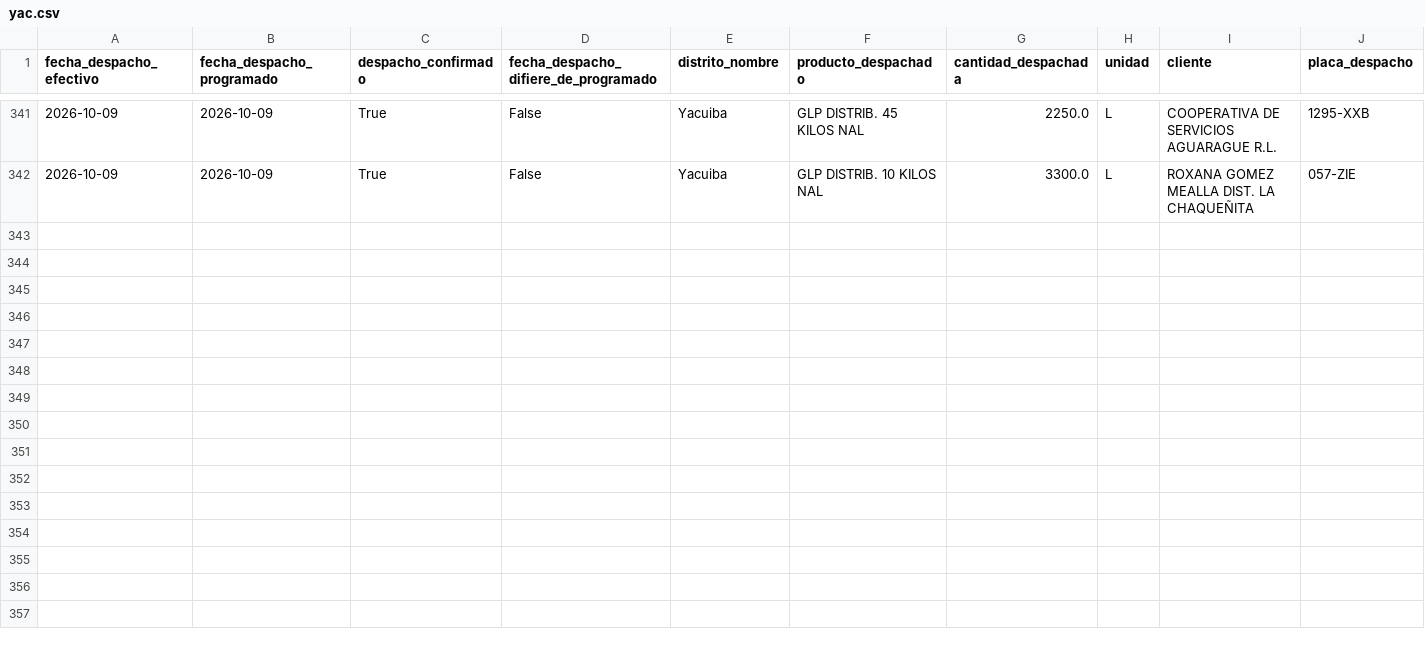
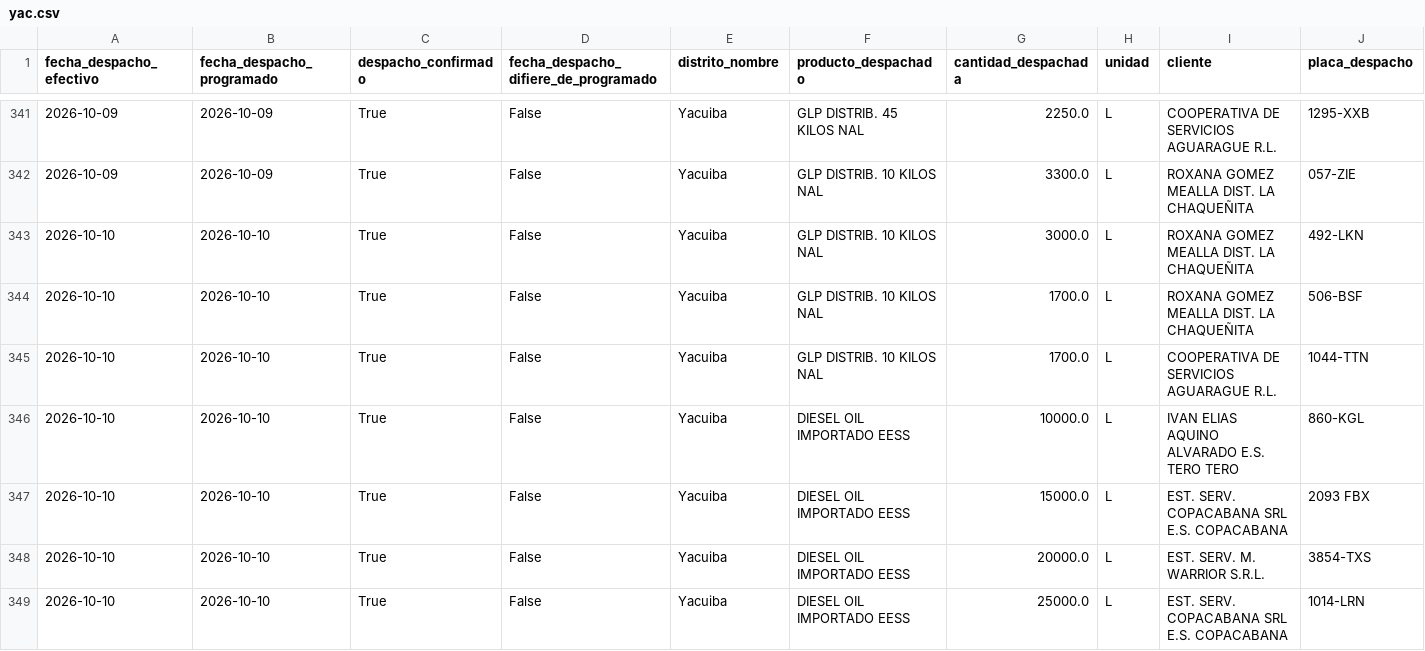
Before and after one commit to mauforonda/data-triage, a CSV file: hidrocarburos/abastecimiento/data/despachos/yac.csv, drawn as a sheet; only a part is shown, gaps mark what is left out; rows hold the shown columns only; the diff covers the shown part only; the diff names each change by its address in the sheet, - before the commit and + after, or states it on an @@ line.

```diff
--- a/hidrocarburos/abastecimiento/data/despachos/yac.csv
+++ b/hidrocarburos/abastecimiento/data/despachos/yac.csv
+row 343: 2026-10-10 | 2026-10-10 | True | False | Yacuiba | GLP DISTRIB. 10 KILOS NAL | 3000.0 | L | ROXANA GOMEZ MEALLA DIST. LA CHAQUEÑITA | 492-LKN
+row 344: 2026-10-10 | 2026-10-10 | True | False | Yacuiba | GLP DISTRIB. 10 KILOS NAL | 1700.0 | L | ROXANA GOMEZ MEALLA DIST. LA CHAQUEÑITA | 506-BSF
+row 345: 2026-10-10 | 2026-10-10 | True | False | Yacuiba | GLP DISTRIB. 10 KILOS NAL | 1700.0 | L | COOPERATIVA DE SERVICIOS AGUARAGUE R.L. | 1044-TTN
+row 346: 2026-10-10 | 2026-10-10 | True | False | Yacuiba | DIESEL OIL IMPORTADO EESS | 10000.0 | L | IVAN ELIAS AQUINO ALVARADO E.S. TERO TERO | 860-KGL
+row 347: 2026-10-10 | 2026-10-10 | True | False | Yacuiba | DIESEL OIL IMPORTADO EESS | 15000.0 | L | EST. SERV. COPACABANA SRL E.S. COPACABANA | 2093 FBX
+row 348: 2026-10-10 | 2026-10-10 | True | False | Yacuiba | DIESEL OIL IMPORTADO EESS | 20000.0 | L | EST. SERV. M. WARRIOR S.R.L. | 3854-TXS
+row 349: 2026-10-10 | 2026-10-10 | True | False | Yacuiba | DIESEL OIL IMPORTADO EESS | 25000.0 | L | EST. SERV. COPACABANA SRL E.S. COPACABANA | 1014-LRN
```
Also changed, not shown: 6 added rows elsewhere in this file, hidrocarburos/abastecimiento/data/despachos/chu.csv, hidrocarburos/abastecimiento/data/despachos/pot.csv, 32 other files.
